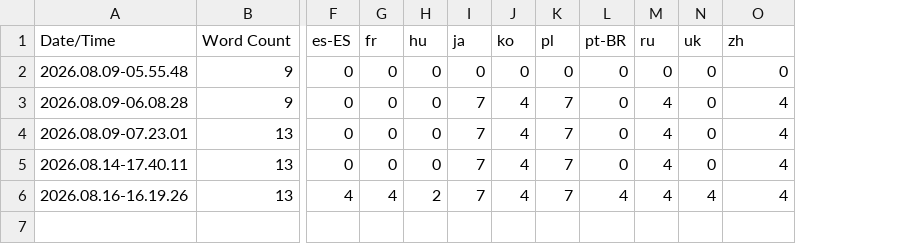
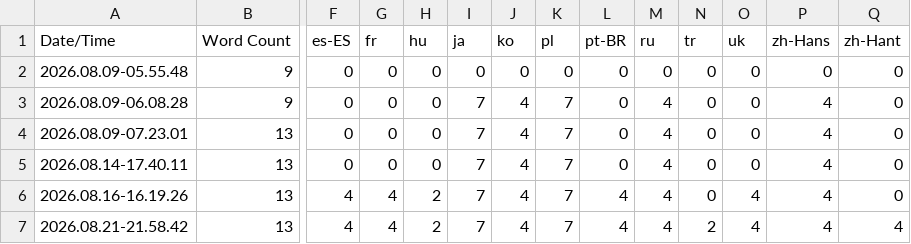
Before and after one commit to QuingKhaos/sf-Lead, a CSV file: Content/Localization/Lead/Lead.csv, drawn as a sheet; only a part is shown, gaps mark what is left out; addresses are those after the commit; rows hold the shown columns only; the diff names each change by its address in the sheet, - before the commit and + after, or states it on an @@ line.

Commit message:
feat(l10n): more translations

```diff
--- a/Content/Localization/Lead/Lead.csv
+++ b/Content/Localization/Lead/Lead.csv
+column N (tr), rows 2-6: all 0
+column Q (zh-Hant), rows 2-6: all 0
-P1: zh
+P1: zh-Hans
+row 7: 2026.08.21-21.58.42 | 13 | 4 | 4 | 2 | 7 | 4 | 7 | 4 | 4 | 2 | 4 | 4 | 4
```
Also changed, not shown: 18 other files.
